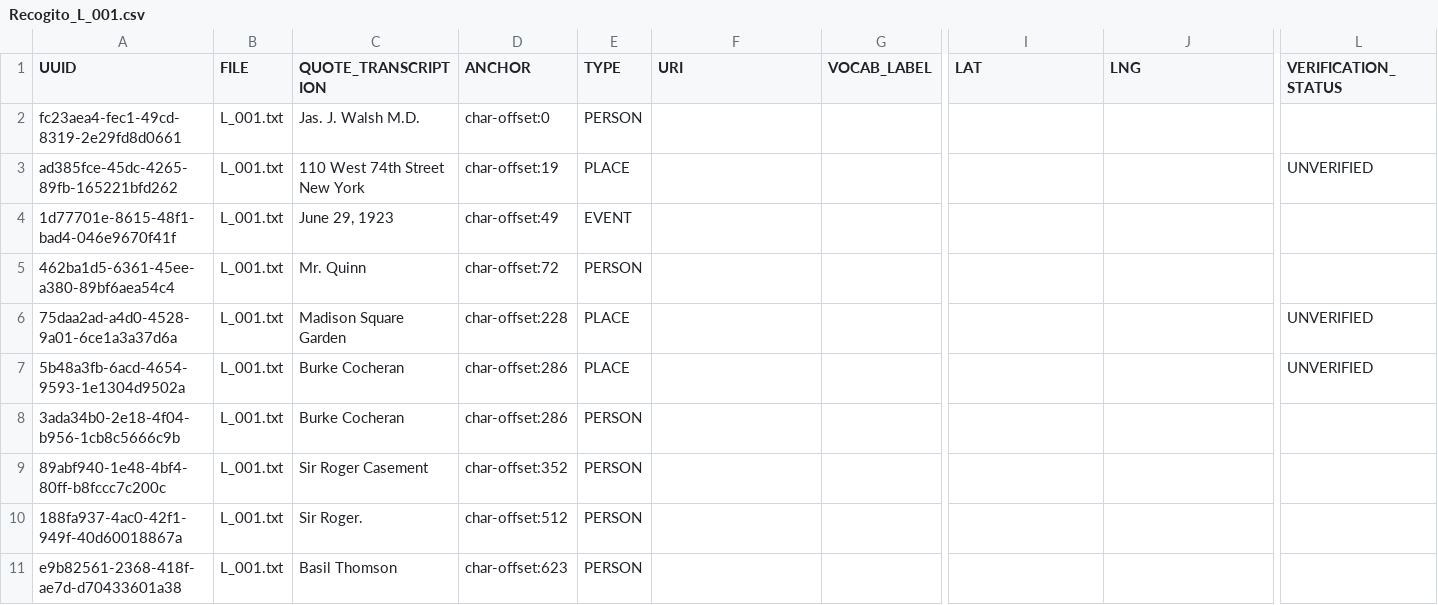
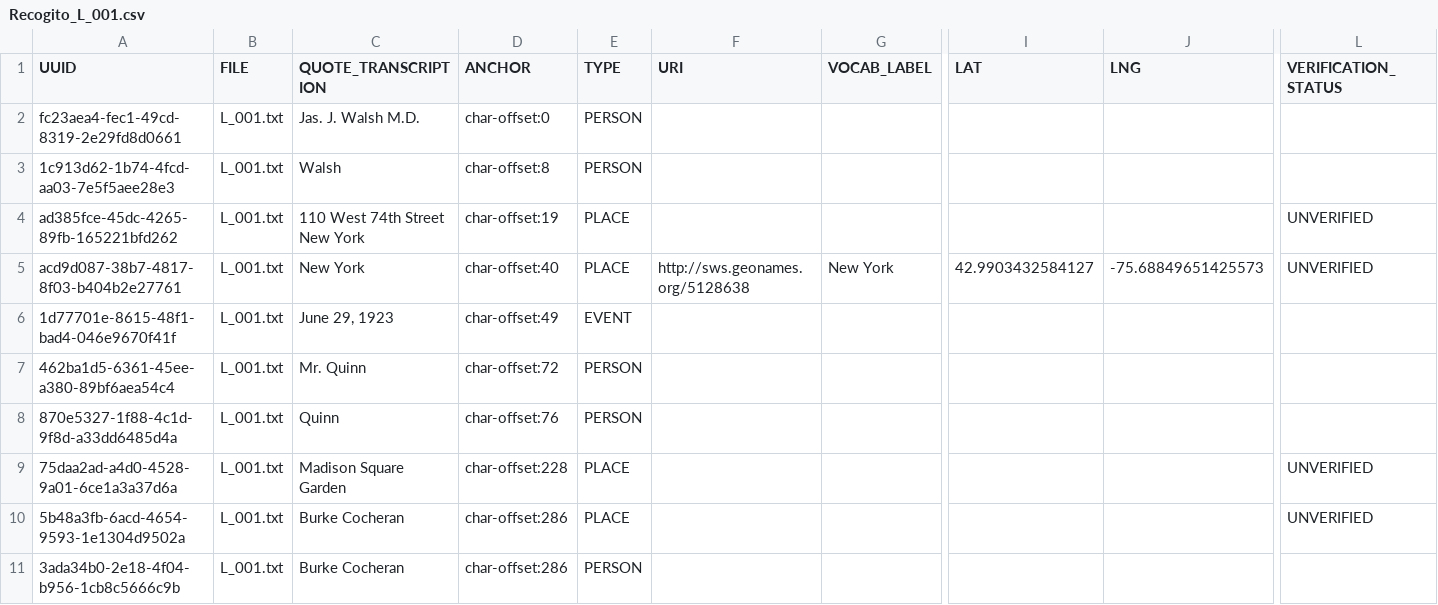
Before and after one commit to marnoor/Modelling-textual-data, a CSV file: Recogito_L_001.csv, drawn as a sheet; only a part is shown, gaps mark what is left out; the shorter side is filled out with more unchanged rows; rows hold the shown columns only; the diff covers the shown part only; the diff names each change by its address in the sheet, - before the commit and + after, or states it on an @@ line.

Commit message:
Update Recogito_L_001.csv

```diff
--- a/Recogito_L_001.csv
+++ b/Recogito_L_001.csv
+row 3: 1c913d62-1b74-4fcd-aa03-7e5f5aee28e3 | L_001.txt | Walsh | char-offset:8 | PERSON
+row 5: acd9d087-38b7-4817-8f03-b404b2e27761 | L_001.txt | New York | char-offset:40 | PLACE | http://sws.geonames.org/5128638 | New York | 42.9903432584127 | -75.68849651425573 | UNVERIFIED
+row 8: 870e5327-1f88-4c1d-9f8d-a33dd6485d4a | L_001.txt | Quinn | char-offset:76 | PERSON
```
Also changed, not shown: 7 added rows elsewhere in this file.
